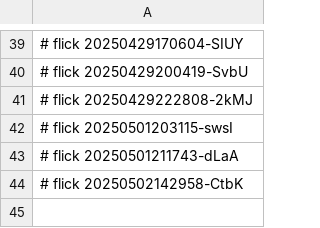
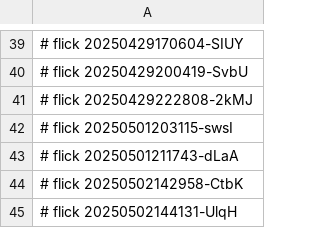
Before and after one commit to abikesa/the-dude, a CSV file: kitabo/python/.csv, drawn as a sheet; only a part is shown, gaps mark what is left out.

Commit message:
kitabo/python/.csv

```diff
--- a/kitabo/python/.csv
+++ b/kitabo/python/.csv
@@ -44 +44,2 @@
 # flick 20250502142958-CtbK
+# flick 20250502144131-UlqH
```
